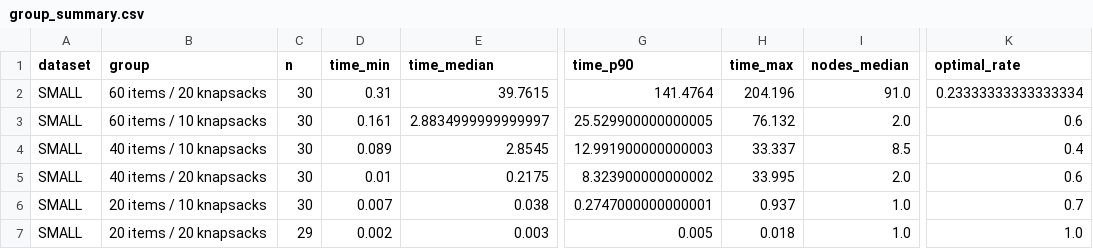
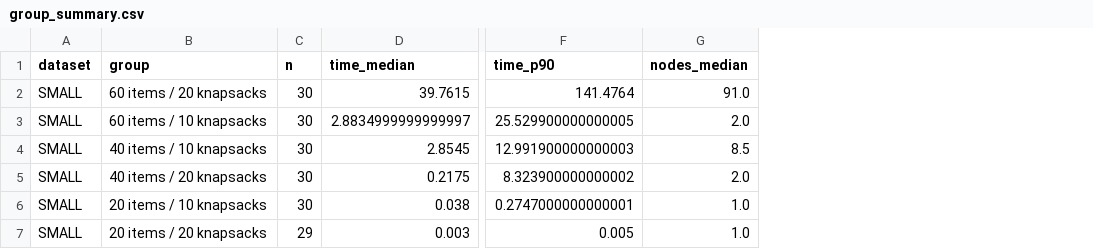
Before and after one commit to ZGaillard/BPMKP, a CSV file: analysis_out/time-limit600_gap0.01_max-nodes1000/group_summary.csv, drawn as a sheet; only a part is shown, gaps mark what is left out; the diff names each change by its address in the sheet, - before the commit and + after, or states it on an @@ line.

```diff
--- a/analysis_out/time-limit600_gap0.01_max-nodes1000/group_summary.csv
+++ b/analysis_out/time-limit600_gap0.01_max-nodes1000/group_summary.csv
-column D (time_min), rows 2-7: 0.31 | 0.161 | 0.089 | 0.01 | 0.007 | 0.002
-column H (time_max), rows 2-7: 204.196 | 76.132 | 33.337 | 33.995 | 0.937 | 0.018
-column K (optimal_rate), rows 2-7: 0.23333333333333334 | 0.6 | 0.4 | 0.6 | 0.7 | 1.0
```
Also changed, not shown: analysis_out/time-limit600_gap0_max-nodes1000_max-instances10/group_summary.csv, 29 other files.
